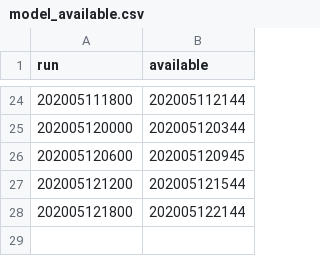
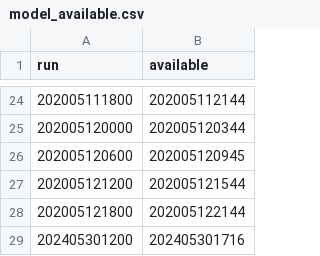
Before and after one commit to srmullens/jet_stream_bot, a CSV file: model_available.csv, drawn as a sheet; only a part is shown, gaps mark what is left out.

Commit message:
Add changes

```diff
--- a/model_available.csv
+++ b/model_available.csv
@@ -28 +28,2 @@ run,available
 202005121800,202005122144
+202405301200,202405301716
```
